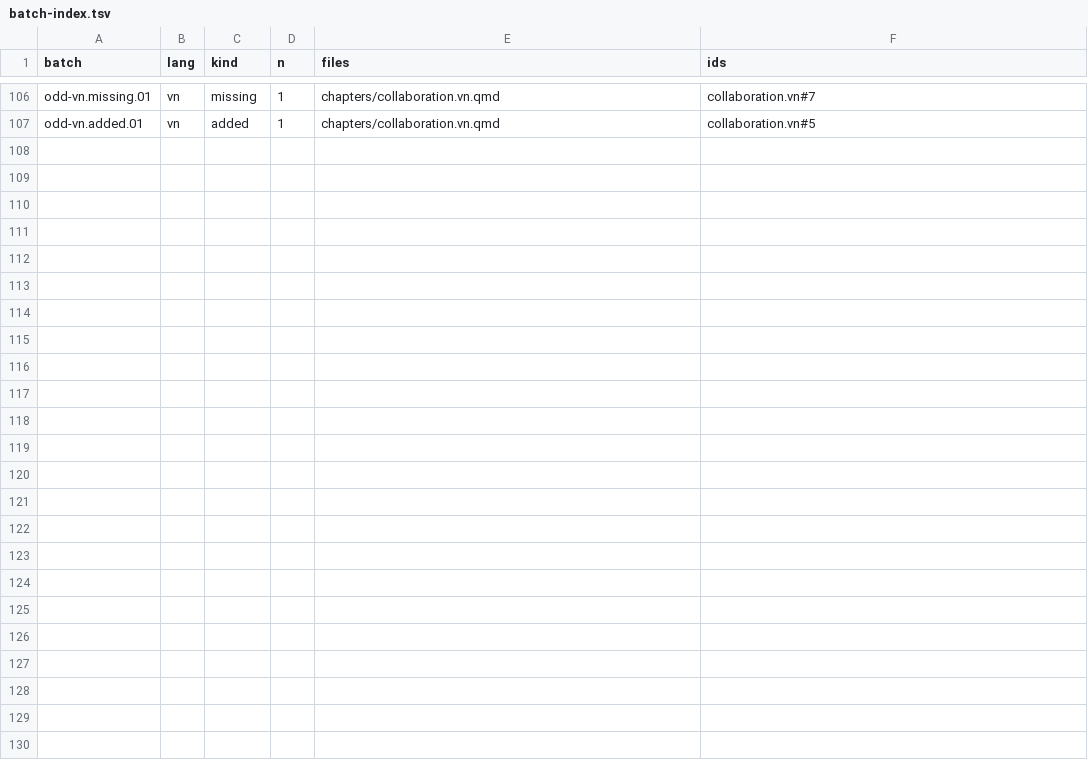
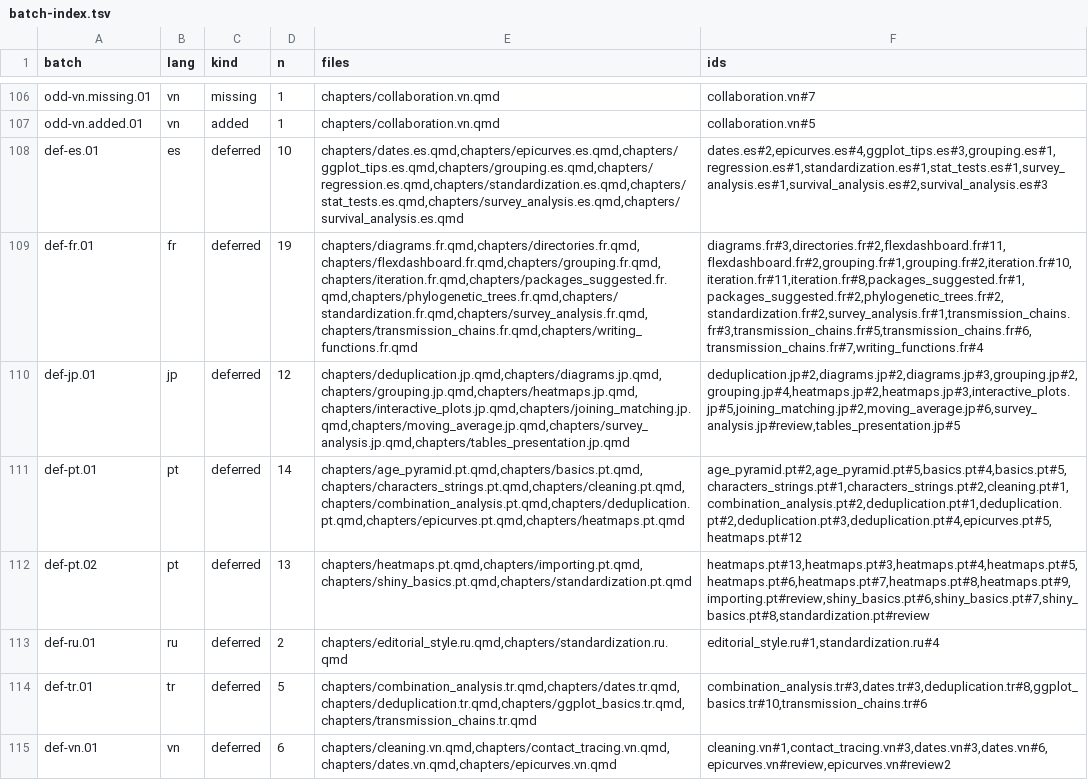
Before and after one commit to appliedepi/epirhandbook, a TSV file: modernization/findings/fix-pass/batch-index.tsv, drawn as a sheet; only a part is shown, gaps mark what is left out; the diff names each change by its address in the sheet, - before the commit and + after, or states it on an @@ line.

Commit message:
Deferred-fix pass: workflow that may edit code chunks, R chunk parse gate, 8 def-* batches
deferred.tsv rebuilt from every result file: 76 findings plus 5 review rows.
The parse gate runs Rscript parse() on every R chunk of every changed translated
file, before and after, and fails when a file has more parse failures after.
Proved red: an extra closing parenthesis is reported by parse().

```diff
--- a/modernization/findings/fix-pass/batch-index.tsv
+++ b/modernization/findings/fix-pass/batch-index.tsv
+row 108: def-es.01 | es | deferred | 10 | chapters/dates.es.qmd,chapters/epicurves.es.qmd,chapters/ggplot_tips.es.qmd,chapters/grouping.es.qmd,chapters/regression.es.qmd,chapters/standardization.es.qmd,chapters/stat_tests.es.qmd,chapters/survey_analysis.es.qmd,chapters/survival_analysis.es.qmd | dates.es#2,epicurves.es#4,ggplot_tips.es#3,grouping.es#1,regression.es#1,standardization.es#1,stat_tests.es#1,survey_analysis.es#1,survival_analysis.es#2,survival_analysis.es#3
+row 109: def-fr.01 | fr | deferred | 19 | chapters/diagrams.fr.qmd,chapters/directories.fr.qmd,chapters/flexdashboard.fr.qmd,chapters/grouping.fr.qmd,chapters/iteration.fr.qmd,chapters/packages_suggested.fr.qmd,chapters/phylogenetic_trees.fr.qmd,chapters/standardization.fr.qmd,chapters/survey_analysis.fr.qmd,chapters/transmission_chains.fr.qmd,chapters/writing_functions.fr.qmd | diagrams.fr#3,directories.fr#2,flexdashboard.fr#11,flexdashboard.fr#2,grouping.fr#1,grouping.fr#2,iteration.fr#10,iteration.fr#11,iteration.fr#8,packages_suggested.fr#1,packages_suggested.fr#2,phylogenetic_trees.fr#2,standardization.fr#2,survey_analysis.fr#1,transmission_chains.fr#3,transmission_chains.fr#5,transmission_chains.fr#6,transmission_chains.fr#7,writing_functions.fr#4
+row 110: def-jp.01 | jp | deferred | 12 | chapters/deduplication.jp.qmd,chapters/diagrams.jp.qmd,chapters/grouping.jp.qmd,chapters/heatmaps.jp.qmd,chapters/interactive_plots.jp.qmd,chapters/joining_matching.jp.qmd,chapters/moving_average.jp.qmd,chapters/survey_analysis.jp.qmd,chapters/tables_presentation.jp.qmd | deduplication.jp#2,diagrams.jp#2,diagrams.jp#3,grouping.jp#2,grouping.jp#4,heatmaps.jp#2,heatmaps.jp#3,interactive_plots.jp#5,joining_matching.jp#2,moving_average.jp#6,survey_analysis.jp#review,tables_presentation.jp#5
+row 111: def-pt.01 | pt | deferred | 14 | chapters/age_pyramid.pt.qmd,chapters/basics.pt.qmd,chapters/characters_strings.pt.qmd,chapters/cleaning.pt.qmd,chapters/combination_analysis.pt.qmd,chapters/deduplication.pt.qmd,chapters/epicurves.pt.qmd,chapters/heatmaps.pt.qmd | age_pyramid.pt#2,age_pyramid.pt#5,basics.pt#4,basics.pt#5,characters_strings.pt#1,characters_strings.pt#2,cleaning.pt#1,combination_analysis.pt#2,deduplication.pt#1,deduplication.pt#2,deduplication.pt#3,deduplication.pt#4,epicurves.pt#5,heatmaps.pt#12
+row 112: def-pt.02 | pt | deferred | 13 | chapters/heatmaps.pt.qmd,chapters/importing.pt.qmd,chapters/shiny_basics.pt.qmd,chapters/standardization.pt.qmd | heatmaps.pt#13,heatmaps.pt#3,heatmaps.pt#4,heatmaps.pt#5,heatmaps.pt#6,heatmaps.pt#7,heatmaps.pt#8,heatmaps.pt#9,importing.pt#review,shiny_basics.pt#6,shiny_basics.pt#7,shiny_basics.pt#8,standardization.pt#review
+row 113: def-ru.01 | ru | deferred | 2 | chapters/editorial_style.ru.qmd,chapters/standardization.ru.qmd | editorial_style.ru#1,standardization.ru#4
+row 114: def-tr.01 | tr | deferred | 5 | chapters/combination_analysis.tr.qmd,chapters/dates.tr.qmd,chapters/deduplication.tr.qmd,chapters/ggplot_basics.tr.qmd,chapters/transmission_chains.tr.qmd | combination_analysis.tr#3,dates.tr#3,deduplication.tr#8,ggplot_basics.tr#10,transmission_chains.tr#6
+row 115: def-vn.01 | vn | deferred | 6 | chapters/cleaning.vn.qmd,chapters/contact_tracing.vn.qmd,chapters/dates.vn.qmd,chapters/epicurves.vn.qmd | cleaning.vn#1,contact_tracing.vn#3,dates.vn#3,dates.vn#6,epicurves.vn#review,epicurves.vn#review2
```
Also changed, not shown: modernization/findings/fix-pass/deferred.tsv, 2 other files.
